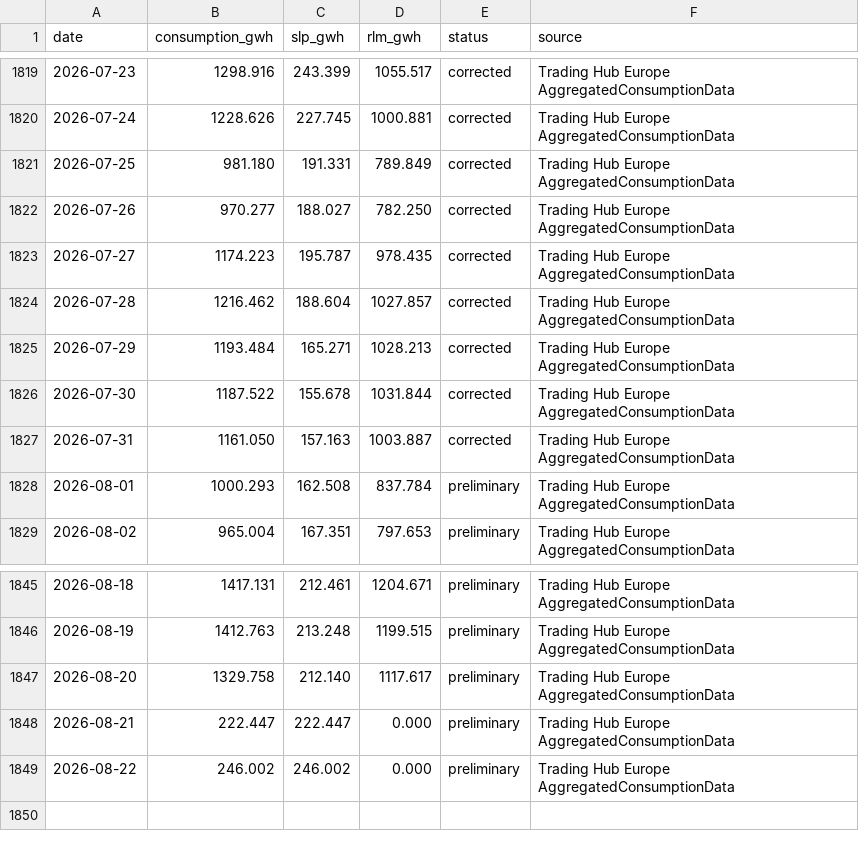
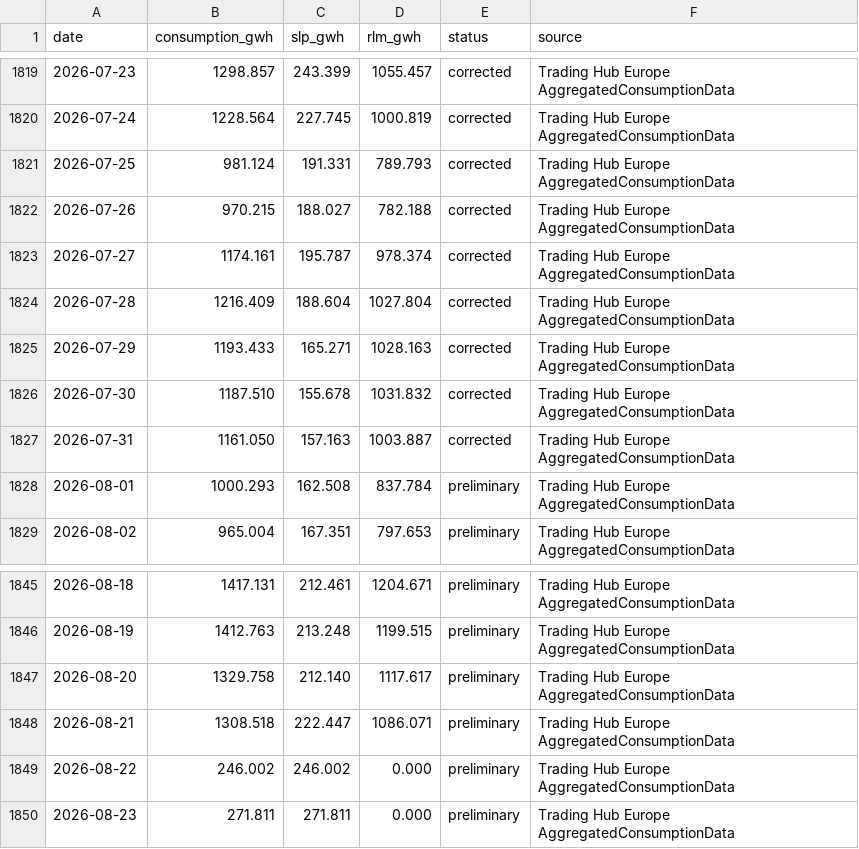
Before and after one commit to volzinnovation/de-gas-storage-tracker-bnetza, a CSV file: data/de_consumption_daily.csv, drawn as a sheet; only a part is shown, gaps mark what is left out; the diff covers the shown part only.

```diff
--- a/data/de_consumption_daily.csv
+++ b/data/de_consumption_daily.csv
@@ -1819,9 +1819,9 @@ date,consumption_gwh,slp_gwh,rlm_gwh,status,source
-2026-07-23,1298.916,243.399,1055.517,corrected,Trading Hub Europe AggregatedConsumptionData
-2026-07-24,1228.626,227.745,1000.881,corrected,Trading Hub Europe AggregatedConsumptionData
-2026-07-25,981.180,191.331,789.849,corrected,Trading Hub Europe AggregatedConsumptionData
-2026-07-26,970.277,188.027,782.250,corrected,Trading Hub Europe AggregatedConsumptionData
-2026-07-27,1174.223,195.787,978.435,corrected,Trading Hub Europe AggregatedConsumptionData
-2026-07-28,1216.462,188.604,1027.857,corrected,Trading Hub Europe AggregatedConsumptionData
-2026-07-29,1193.484,165.271,1028.213,corrected,Trading Hub Europe AggregatedConsumptionData
-2026-07-30,1187.522,155.678,1031.844,corrected,Trading Hub Europe AggregatedConsumptionData
+2026-07-23,1298.857,243.399,1055.457,corrected,Trading Hub Europe AggregatedConsumptionData
+2026-07-24,1228.564,227.745,1000.819,corrected,Trading Hub Europe AggregatedConsumptionData
+2026-07-25,981.124,191.331,789.793,corrected,Trading Hub Europe AggregatedConsumptionData
+2026-07-26,970.215,188.027,782.188,corrected,Trading Hub Europe AggregatedConsumptionData
+2026-07-27,1174.161,195.787,978.374,corrected,Trading Hub Europe AggregatedConsumptionData
+2026-07-28,1216.409,188.604,1027.804,corrected,Trading Hub Europe AggregatedConsumptionData
+2026-07-29,1193.433,165.271,1028.163,corrected,Trading Hub Europe AggregatedConsumptionData
+2026-07-30,1187.510,155.678,1031.832,corrected,Trading Hub Europe AggregatedConsumptionData
 2026-07-31,1161.050,157.163,1003.887,corrected,Trading Hub Europe AggregatedConsumptionData
@@ -1847,3 +1847,4 @@ date,consumption_gwh,slp_gwh,rlm_gwh,status,source
 2026-08-20,1329.758,212.140,1117.617,preliminary,Trading Hub Europe AggregatedConsumptionData
-2026-08-21,222.447,222.447,0.000,preliminary,Trading Hub Europe AggregatedConsumptionData
+2026-08-21,1308.518,222.447,1086.071,preliminary,Trading Hub Europe AggregatedConsumptionData
 2026-08-22,246.002,246.002,0.000,preliminary,Trading Hub Europe AggregatedConsumptionData
+2026-08-23,271.811,271.811,0.000,preliminary,Trading Hub Europe AggregatedConsumptionData
```
Also changed, not shown: 31 edited cells elsewhere in this file, 1 other file.
